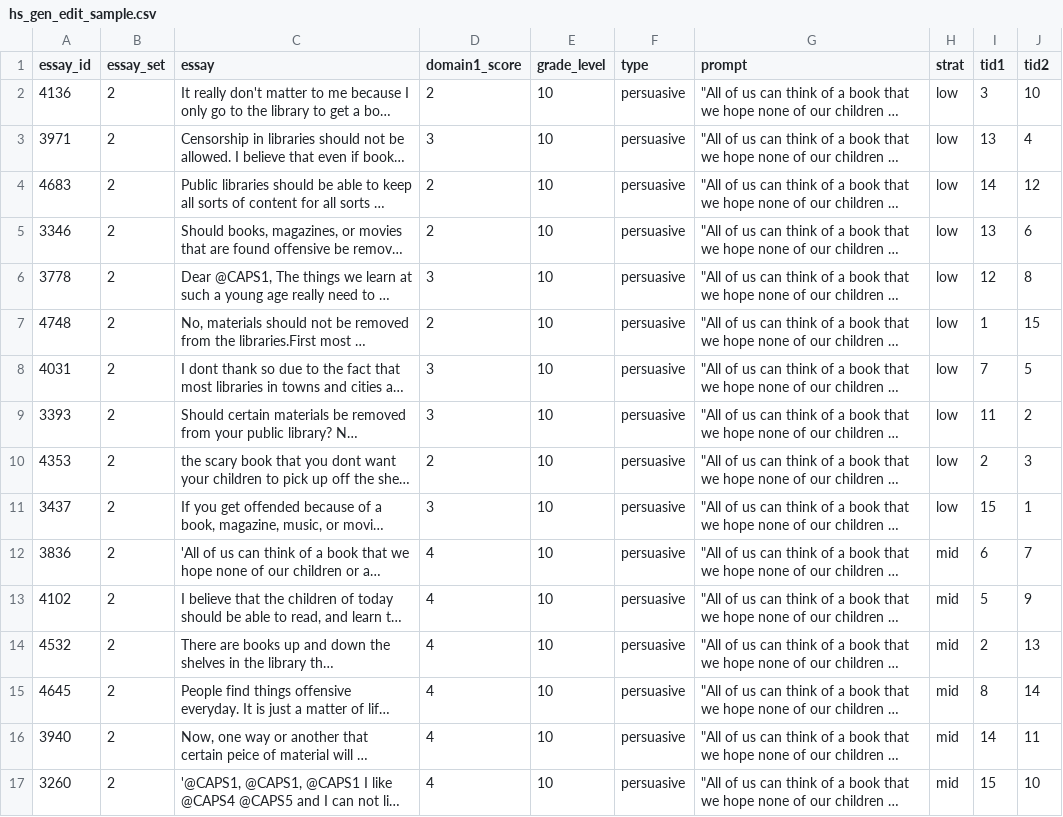
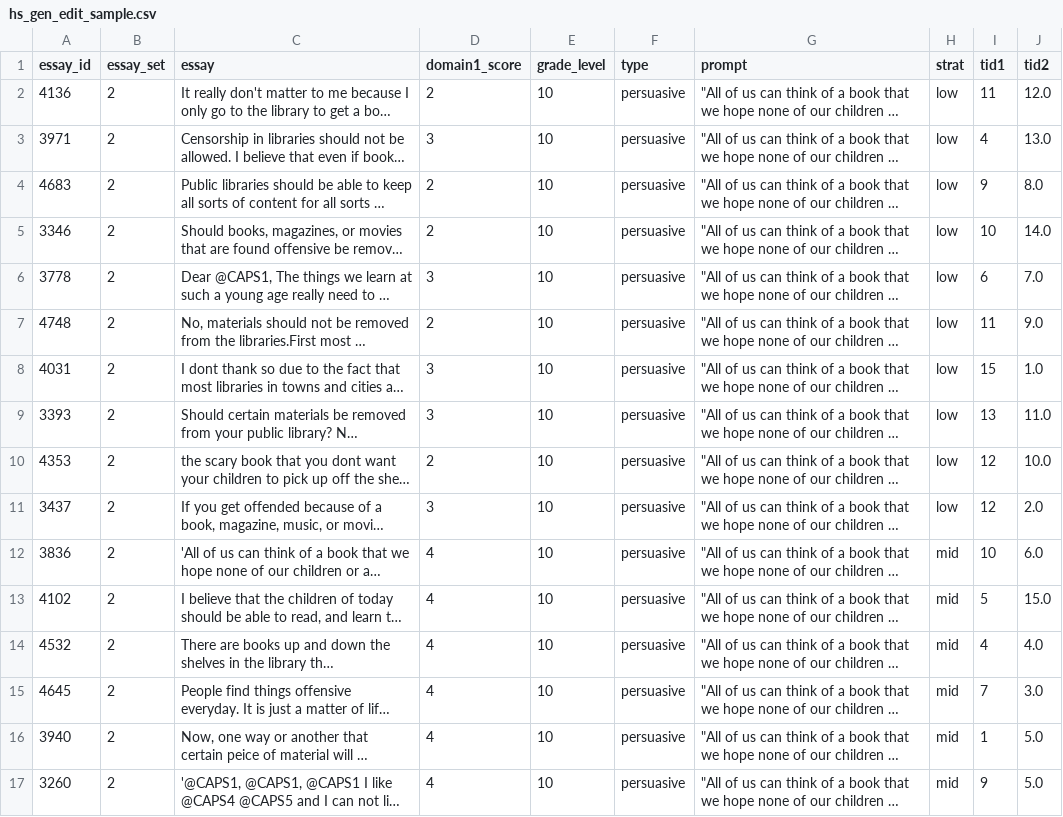
Before and after one commit to EduNLP/teachmpower-data, a CSV file: hs_gen_edit_sample.csv, drawn as a sheet; only a part is shown; long unchanged cells end in …; the diff covers the shown part only; the diff names each change by its address in the sheet, - before the commit and + after, or states it on an @@ line.

Commit message:
sample for only persuasive for gen edit task

```diff
--- a/hs_gen_edit_sample.csv
+++ b/hs_gen_edit_sample.csv
-I2 (tid1): 3
+I2 (tid1): 11
-J2 (tid2): 10
+J2 (tid2): 12.0
-I3 (tid1): 13
+I3 (tid1): 4
-J3 (tid2): 4
+J3 (tid2): 13.0
-I4 (tid1): 14
+I4 (tid1): 9
-J4 (tid2): 12
+J4 (tid2): 8.0
-I5 (tid1): 13
+I5 (tid1): 10
-J5 (tid2): 6
+J5 (tid2): 14.0
-I6 (tid1): 12
+I6 (tid1): 6
-J6 (tid2): 8
+J6 (tid2): 7.0
-I7 (tid1): 1
+I7 (tid1): 11
-J7 (tid2): 15
+J7 (tid2): 9.0
-I8 (tid1): 7
+I8 (tid1): 15
-J8 (tid2): 5
+J8 (tid2): 1.0
-I9 (tid1): 11
+I9 (tid1): 13
-J9 (tid2): 2
+J9 (tid2): 11.0
-I10 (tid1): 2
+I10 (tid1): 12
-J10 (tid2): 3
+J10 (tid2): 10.0
-I11 (tid1): 15
+I11 (tid1): 12
-J11 (tid2): 1
+J11 (tid2): 2.0
-I12 (tid1): 6
+I12 (tid1): 10
-J12 (tid2): 7
+J12 (tid2): 6.0
-J13 (tid2): 9
+J13 (tid2): 15.0
-I14 (tid1): 2
+I14 (tid1): 4
-J14 (tid2): 13
+J14 (tid2): 4.0
-I15 (tid1): 8
+I15 (tid1): 7
-J15 (tid2): 14
+J15 (tid2): 3.0
-I16 (tid1): 14
+I16 (tid1): 1
-J16 (tid2): 11
+J16 (tid2): 5.0
-I17 (tid1): 15
+I17 (tid1): 9
-J17 (tid2): 10
+J17 (tid2): 5.0
```
Also changed, not shown: 145 edited cells elsewhere in this file, ms_gen_edit_sample.csv, 3 other files.
